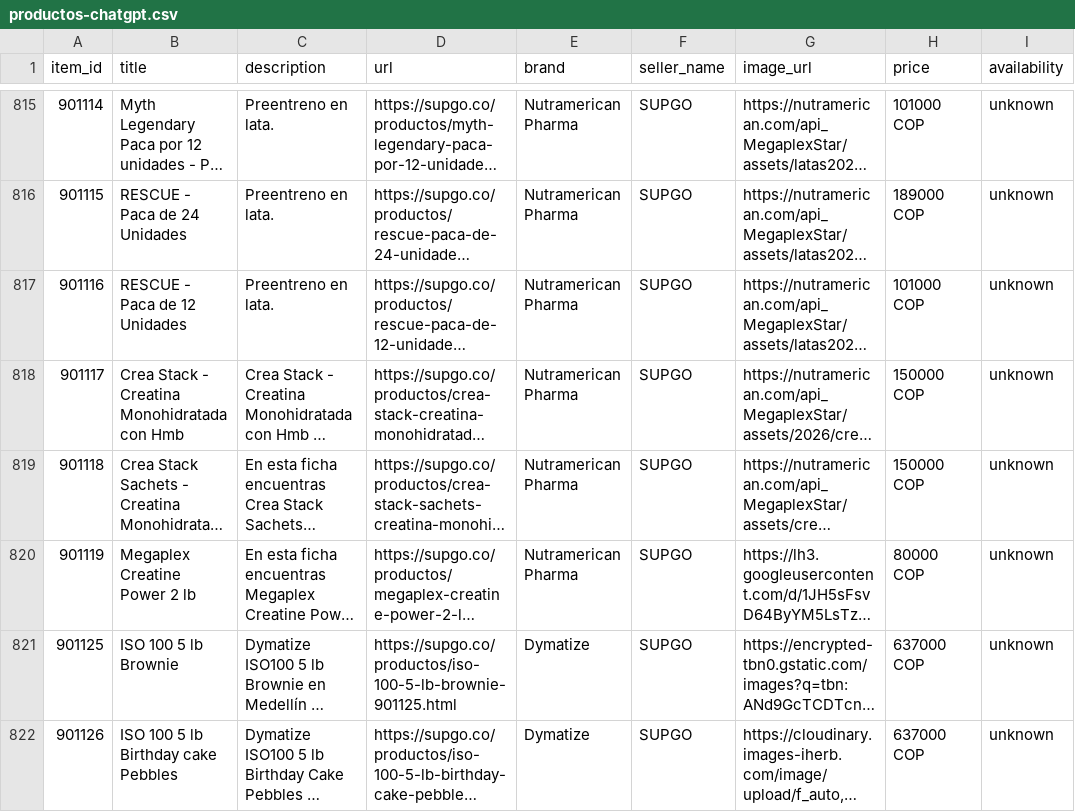
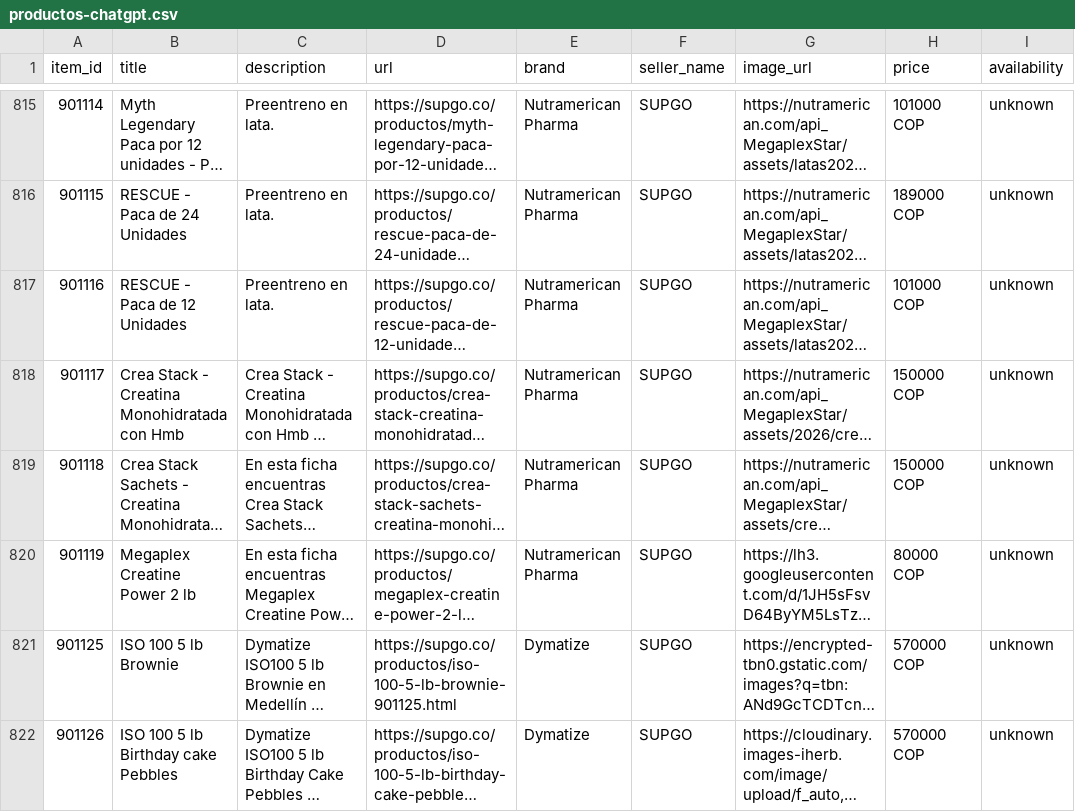
Before and after one commit to Edwinfer182/lift-nutrientes, a CSV file: feeds/productos-chatgpt.csv, drawn as a sheet; only a part is shown, gaps mark what is left out; long unchanged cells end in …; the diff covers the shown part only; the diff names each change by its address in the sheet, - before the commit and + after, or states it on an @@ line.

```diff
--- a/feeds/productos-chatgpt.csv
+++ b/feeds/productos-chatgpt.csv
-H821:H822 (price): 637000 COP
+H821:H822 (price): 570000 COP
```
Also changed, not shown: 1 added row and 17 edited cells elsewhere in this file, 2 other files.
